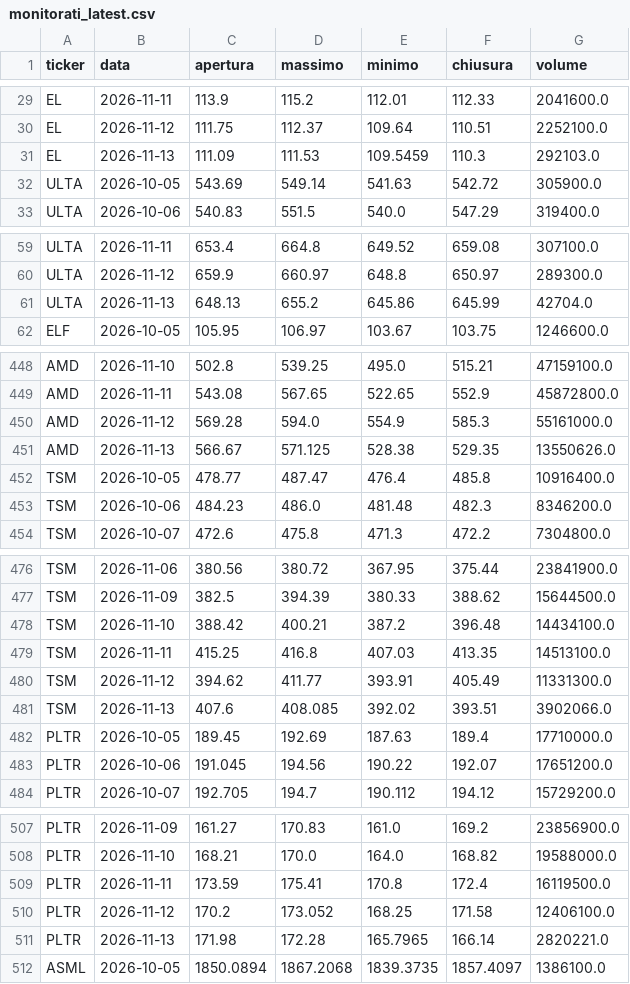
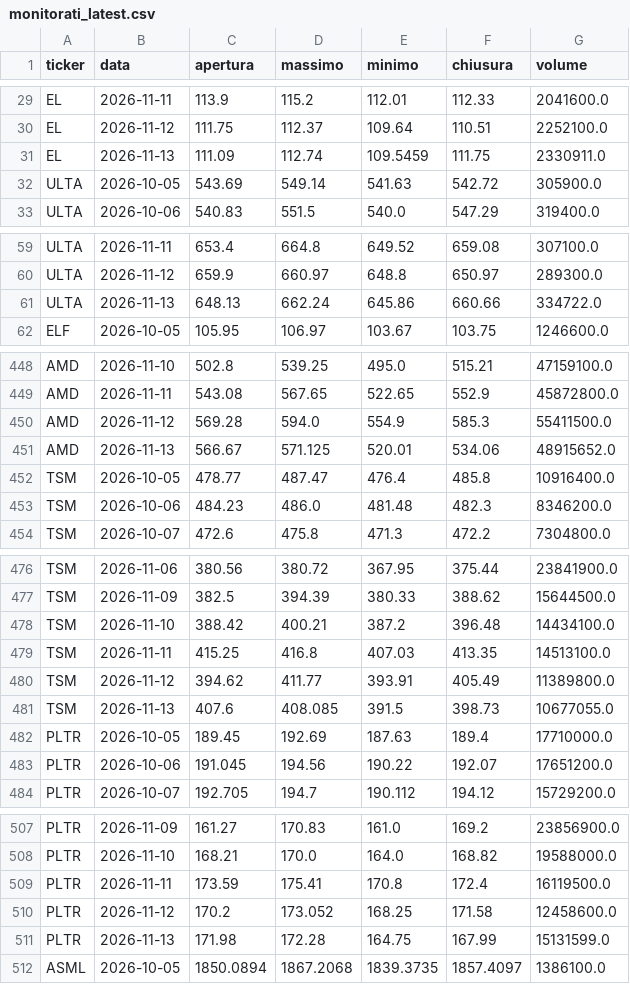
Before and after one commit to piercamp/radar-segnali, a CSV file: output/monitorati_latest.csv, drawn as a sheet; only a part is shown, gaps mark what is left out; the diff covers the shown part only.

```diff
--- a/output/monitorati_latest.csv
+++ b/output/monitorati_latest.csv
@@ -30,3 +30,3 @@ EL,2026-11-11,113.9,115.2,112.01,112.33,2041600.0
 EL,2026-11-12,111.75,112.37,109.64,110.51,2252100.0
-EL,2026-11-13,111.09,111.53,109.5459,110.3,292103.0
+EL,2026-11-13,111.09,112.74,109.5459,111.75,2330911.0
 ULTA,2026-10-05,543.69,549.14,541.63,542.72,305900.0
@@ -60,3 +60,3 @@ ULTA,2026-11-11,653.4,664.8,649.52,659.08,307100.0
 ULTA,2026-11-12,659.9,660.97,648.8,650.97,289300.0
-ULTA,2026-11-13,648.13,655.2,645.86,645.99,42704.0
+ULTA,2026-11-13,648.13,662.24,645.86,660.66,334722.0
 ELF,2026-10-05,105.95,106.97,103.67,103.75,1246600.0
@@ -449,4 +449,4 @@ AMD,2026-11-10,502.8,539.25,495.0,515.21,47159100.0
 AMD,2026-11-11,543.08,567.65,522.65,552.9,45872800.0
-AMD,2026-11-12,569.28,594.0,554.9,585.3,55161000.0
-AMD,2026-11-13,566.67,571.125,528.38,529.35,13550626.0
+AMD,2026-11-12,569.28,594.0,554.9,585.3,55411500.0
+AMD,2026-11-13,566.67,571.125,520.01,534.06,48915652.0
 TSM,2026-10-05,478.77,487.47,476.4,485.8,10916400.0
@@ -479,4 +479,4 @@ TSM,2026-11-10,388.42,400.21,387.2,396.48,14434100.0
 TSM,2026-11-11,415.25,416.8,407.03,413.35,14513100.0
-TSM,2026-11-12,394.62,411.77,393.91,405.49,11331300.0
-TSM,2026-11-13,407.6,408.085,392.02,393.51,3902066.0
+TSM,2026-11-12,394.62,411.77,393.91,405.49,11389800.0
+TSM,2026-11-13,407.6,408.085,391.5,398.73,10677055.0
 PLTR,2026-10-05,189.45,192.69,187.63,189.4,17710000.0
@@ -509,4 +509,4 @@ PLTR,2026-11-10,168.21,170.0,164.0,168.82,19588000.0
 PLTR,2026-11-11,173.59,175.41,170.8,172.4,16119500.0
-PLTR,2026-11-12,170.2,173.052,168.25,171.58,12406100.0
-PLTR,2026-11-13,171.98,172.28,165.7965,166.14,2820221.0
+PLTR,2026-11-12,170.2,173.052,168.25,171.58,12458600.0
+PLTR,2026-11-13,171.98,172.28,164.75,167.99,15131599.0
 ASML,2026-10-05,1850.0894,1867.2068,1839.3735,1857.4097,1386100.0
```
Also changed, not shown: 43 edited cells elsewhere in this file, output/candidati_latest.csv, output/segnali_log.csv, 3 other files.
